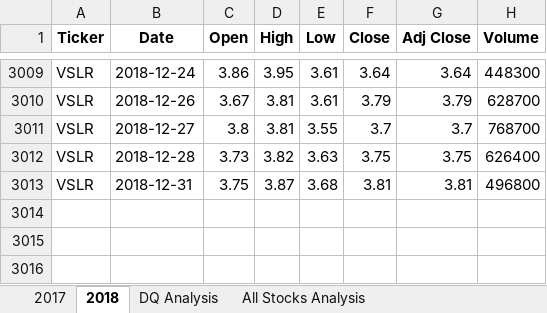
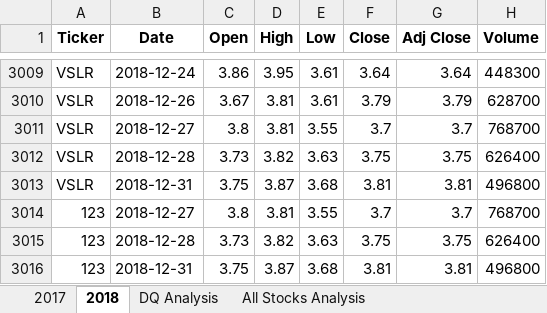
Before and after one commit to Gitatme123/stock-analysis, an Excel workbook: VBA_Challenge.xlsm, sheet 2018, drawn as a sheet; only a part is shown, gaps mark what is left out; values as stored, in another font and other column widths than the file's, no borders; the diff names each change by its address in the sheet, - before the commit and + after, or states it on an @@ line.

```diff
--- a/VBA_Challenge.xlsm (sheet 2018)
+++ b/VBA_Challenge.xlsm (sheet 2018)
+row 3014: 123 | 2018-12-27 | 3.8 | 3.81 | 3.55 | 3.7 | 3.7 | 768700
+row 3015: 123 | 2018-12-28 | 3.73 | 3.82 | 3.63 | 3.75 | 3.75 | 626400
+row 3016: 123 | 2018-12-31 | 3.75 | 3.87 | 3.68 | 3.81 | 3.81 | 496800
```
Also changed, not shown: sheet All Stocks Analysis, 1 other file.
